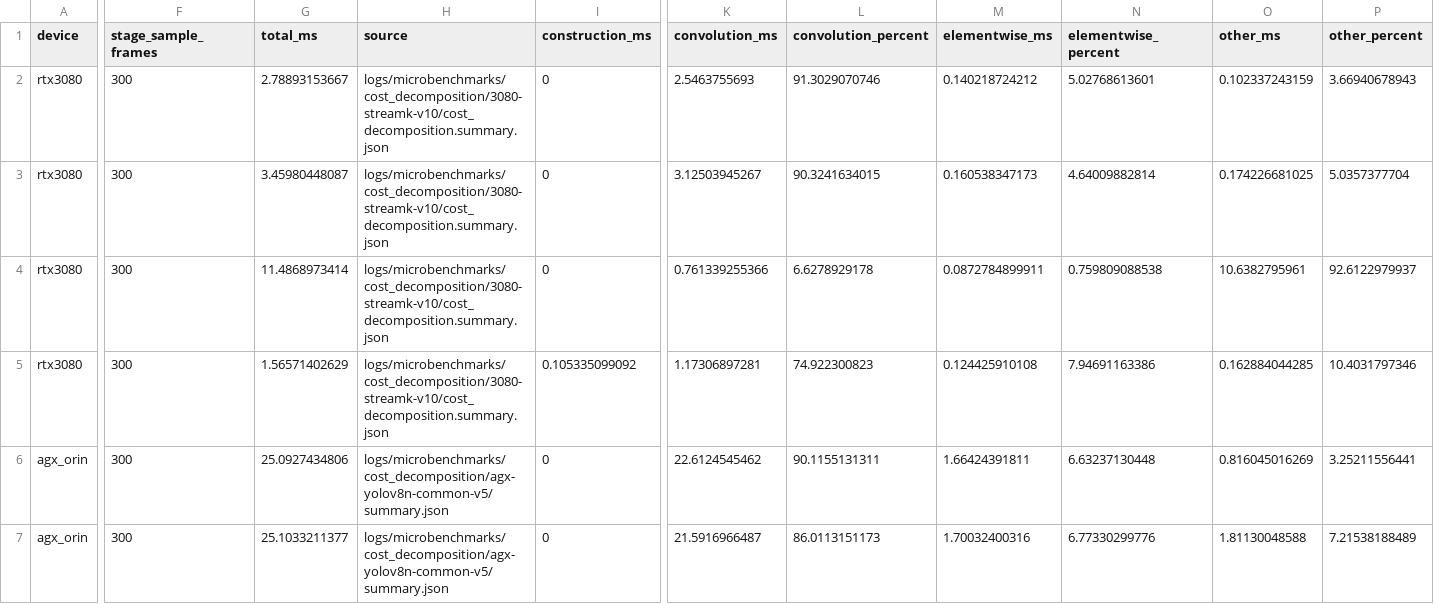
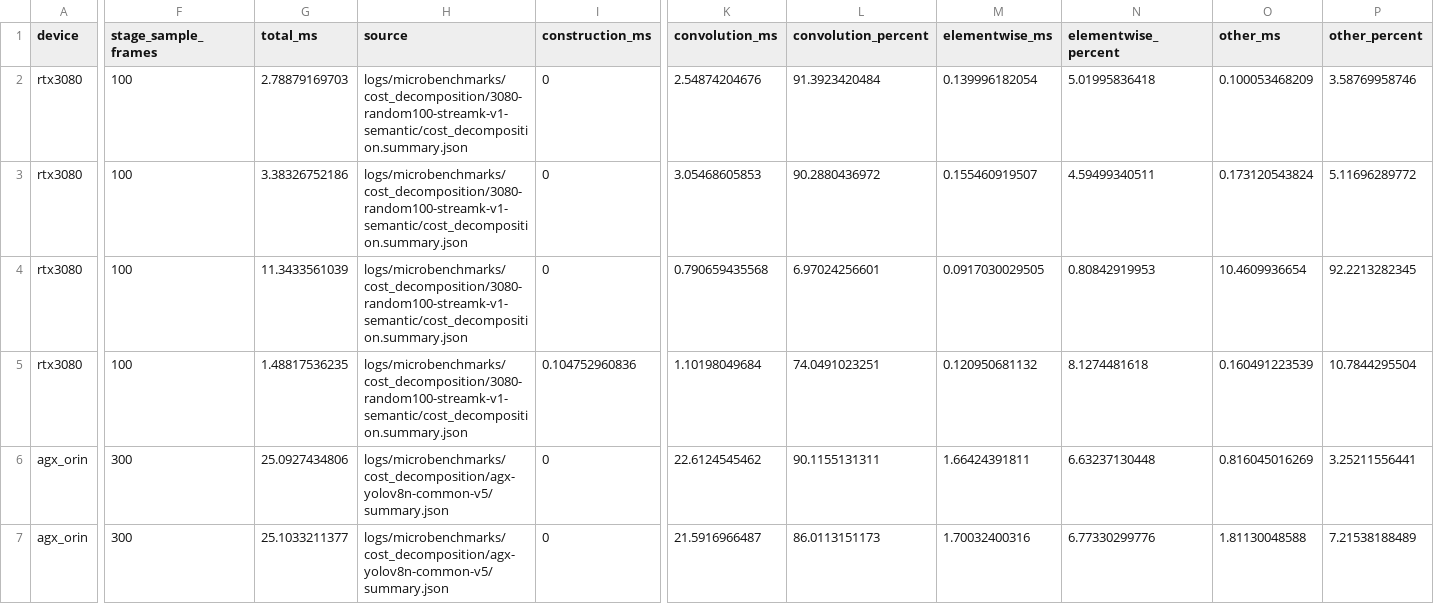
Before and after one commit to guanxiux/RAL, a CSV file: figures/cost_decomposition.csv, drawn as a sheet; only a part is shown, gaps mark what is left out; the diff covers the shown part only; the diff names each change by its address in the sheet, - before the commit and + after, or states it on an @@ line.

```diff
--- a/figures/cost_decomposition.csv
+++ b/figures/cost_decomposition.csv
-F2:F5 (stage_sample_frames): 300
+F2:F5 (stage_sample_frames): 100
-G2 (total_ms): 2.78893153667
+G2 (total_ms): 2.78879169703
-H2:H5 (source): logs/microbenchmarks/cost_decomposition/3080-streamk-v10/cost_decomposition.summary.json
+H2:H5 (source): logs/microbenchmarks/cost_decomposition/3080-random100-streamk-v1-semantic/cost_decomposition.summary.json
-K2 (convolution_ms): 2.5463755693
+K2 (convolution_ms): 2.54874204676
-L2 (convolution_percent): 91.3029070746
+L2 (convolution_percent): 91.3923420484
-M2 (elementwise_ms): 0.140218724212
+M2 (elementwise_ms): 0.139996182054
-N2 (elementwise_percent): 5.02768613601
+N2 (elementwise_percent): 5.01995836418
-O2 (other_ms): 0.102337243159
+O2 (other_ms): 0.100053468209
-P2 (other_percent): 3.66940678943
+P2 (other_percent): 3.58769958746
-G3 (total_ms): 3.45980448087
+G3 (total_ms): 3.38326752186
-K3 (convolution_ms): 3.12503945267
+K3 (convolution_ms): 3.05468605853
-L3 (convolution_percent): 90.3241634015
+L3 (convolution_percent): 90.2880436972
-M3 (elementwise_ms): 0.160538347173
+M3 (elementwise_ms): 0.155460919507
-N3 (elementwise_percent): 4.64009882814
+N3 (elementwise_percent): 4.59499340511
-O3 (other_ms): 0.174226681025
+O3 (other_ms): 0.173120543824
-P3 (other_percent): 5.0357377704
+P3 (other_percent): 5.11696289772
-G4 (total_ms): 11.4868973414
+G4 (total_ms): 11.3433561039
-K4 (convolution_ms): 0.761339255366
+K4 (convolution_ms): 0.790659435568
-L4 (convolution_percent): 6.6278929178
+L4 (convolution_percent): 6.97024256601
-M4 (elementwise_ms): 0.0872784899911
+M4 (elementwise_ms): 0.0917030029505
-N4 (elementwise_percent): 0.759809088538
+N4 (elementwise_percent): 0.80842919953
-O4 (other_ms): 10.6382795961
+O4 (other_ms): 10.4609936654
-P4 (other_percent): 92.6122979937
+P4 (other_percent): 92.2213282345
-G5 (total_ms): 1.56571402629
+G5 (total_ms): 1.48817536235
-I5 (construction_ms): 0.105335099092
+I5 (construction_ms): 0.104752960836
-K5 (convolution_ms): 1.17306897281
+K5 (convolution_ms): 1.10198049684
-L5 (convolution_percent): 74.922300823
+L5 (convolution_percent): 74.0491023251
-M5 (elementwise_ms): 0.124425910108
+M5 (elementwise_ms): 0.120950681132
-N5 (elementwise_percent): 7.94691163386
+N5 (elementwise_percent): 8.1274481618
-O5 (other_ms): 0.162884044285
+O5 (other_ms): 0.160491223539
-P5 (other_percent): 10.4031797346
+P5 (other_percent): 10.7844295504
```
Also changed, not shown: 1 edited cell elsewhere in this file, 9 other files.
